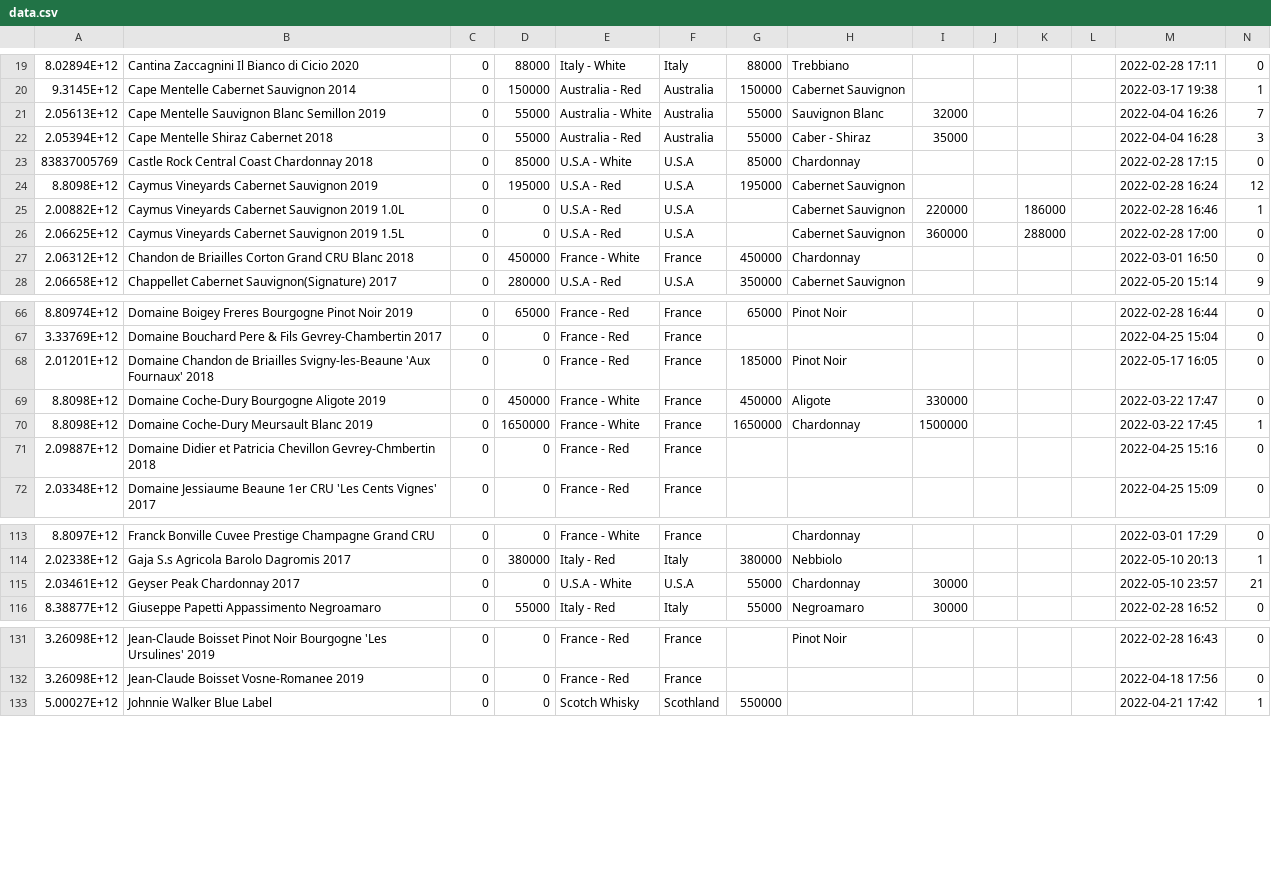
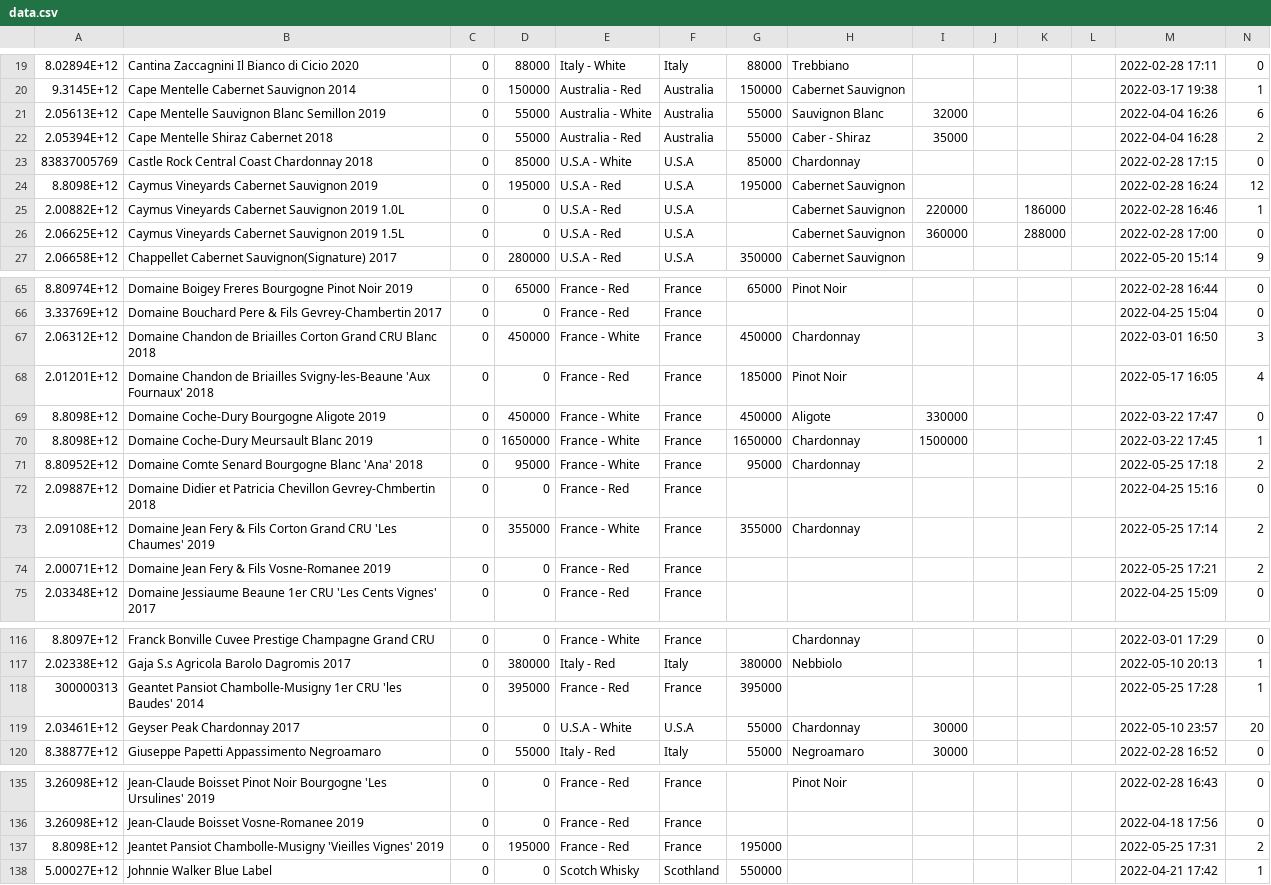
Before and after one commit to Lunavine/lunavine.github.io, a CSV file: public/data/data.csv, drawn as a sheet; only a part is shown, gaps mark what is left out; the diff covers the shown part only.

Commit message:
Add files via upload

```diff
--- a/public/data/data.csv
+++ b/public/data/data.csv
@@ -20,4 +20,4 @@
 9.3145E+12,Cape Mentelle Cabernet Sauvignon 2014,0,150000,Australia - Red,Australia,150000,Cabernet Sauvignon,,,,,2022-03-17 19:38,1
-2.05613E+12,Cape Mentelle Sauvignon Blanc Semillon 2019,0,55000,Australia - White,Australia,55000,Sauvignon Blanc,32000,,,,2022-04-04 16:26,7
-2.05394E+12,Cape Mentelle Shiraz Cabernet 2018,0,55000,Australia - Red,Australia,55000,Caber - Shiraz,35000,,,,2022-04-04 16:28,3
+2.05613E+12,Cape Mentelle Sauvignon Blanc Semillon 2019,0,55000,Australia - White,Australia,55000,Sauvignon Blanc,32000,,,,2022-04-04 16:26,6
+2.05394E+12,Cape Mentelle Shiraz Cabernet 2018,0,55000,Australia - Red,Australia,55000,Caber - Shiraz,35000,,,,2022-04-04 16:28,2
 83837005769,Castle Rock Central Coast Chardonnay 2018,0,85000,U.S.A - White,U.S.A,85000,Chardonnay,,,,,2022-02-28 17:15,0
@@ -26,3 +26,2 @@
 2.06625E+12,Caymus Vineyards Cabernet Sauvignon 2019 1.5L,0,0,U.S.A - Red,U.S.A,,Cabernet Sauvignon,360000,,288000,,2022-02-28 17:00,0
-2.06312E+12,Chandon de Briailles Corton Grand CRU Blanc 2018,0,450000,France - White,France,450000,Chardonnay,,,,,2022-03-01 16:50,0
 2.06658E+12,Chappellet Cabernet Sauvignon(Signature) 2017,0,280000,U.S.A - Red,U.S.A,350000,Cabernet Sauvignon,,,,,2022-05-20 15:14,9
@@ -67,6 +66,10 @@
 3.33769E+12,Domaine Bouchard Pere & Fils Gevrey-Chambertin 2017,0,0,France - Red,France,,,,,,,2022-04-25 15:04,0
-2.01201E+12,Domaine Chandon de Briailles Svigny-les-Beaune 'Aux Fournaux' 2018,0,0,France - Red,France,185000,Pinot Noir,,,,,2022-05-17 16:05,0
+2.06312E+12,Domaine Chandon de Briailles Corton Grand CRU Blanc 2018,0,450000,France - White,France,450000,Chardonnay,,,,,2022-03-01 16:50,3
+2.01201E+12,Domaine Chandon de Briailles Svigny-les-Beaune 'Aux Fournaux' 2018,0,0,France - Red,France,185000,Pinot Noir,,,,,2022-05-17 16:05,4
 8.8098E+12,Domaine Coche-Dury Bourgogne Aligote 2019,0,450000,France - White,France,450000,Aligote,330000,,,,2022-03-22 17:47,0
 8.8098E+12,Domaine Coche-Dury Meursault Blanc 2019,0,1650000,France - White,France,1650000,Chardonnay,1500000,,,,2022-03-22 17:45,1
+8.80952E+12,Domaine Comte Senard Bourgogne Blanc 'Ana' 2018,0,95000,France - White,France,95000,Chardonnay,,,,,2022-05-25 17:18,2
 2.09887E+12,Domaine Didier et Patricia Chevillon Gevrey-Chmbertin 2018,0,0,France - Red,France,,,,,,,2022-04-25 15:16,0
+2.09108E+12,Domaine Jean Fery & Fils Corton Grand CRU 'Les Chaumes' 2019,0,355000,France - White,France,355000,Chardonnay,,,,,2022-05-25 17:14,2
+2.00071E+12,Domaine Jean Fery & Fils Vosne-Romanee 2019,0,0,France - Red,France,,,,,,,2022-05-25 17:21,2
 2.03348E+12,Domaine Jessiaume Beaune 1er CRU 'Les Cents Vignes' 2017,0,0,France - Red,France,,,,,,,2022-04-25 15:09,0
@@ -114,3 +117,4 @@
 2.02338E+12,Gaja S.s Agricola Barolo Dagromis 2017,0,380000,Italy - Red,Italy,380000,Nebbiolo,,,,,2022-05-10 20:13,1
-2.03461E+12,Geyser Peak Chardonnay 2017,0,0,U.S.A - White,U.S.A,55000,Chardonnay,30000,,,,2022-05-10 23:57,21
+300000313,Geantet Pansiot Chambolle-Musigny 1er CRU 'les Baudes' 2014,0,395000,France - Red,France,395000,,,,,,2022-05-25 17:28,1
+2.03461E+12,Geyser Peak Chardonnay 2017,0,0,U.S.A - White,U.S.A,55000,Chardonnay,30000,,,,2022-05-10 23:57,20
 8.38877E+12,Giuseppe Papetti Appassimento Negroamaro,0,55000,Italy - Red,Italy,55000,Negroamaro,30000,,,,2022-02-28 16:52,0
@@ -132,2 +136,3 @@
 3.26098E+12,Jean-Claude Boisset Vosne-Romanee 2019,0,0,France - Red,France,,,,,,,2022-04-18 17:56,0
+8.8098E+12,Jeantet Pansiot Chambolle-Musigny 'Vieilles Vignes' 2019,0,195000,France - Red,France,195000,,,,,,2022-05-25 17:31,2
 5.00027E+12,Johnnie Walker Blue Label,0,0,Scotch Whisky,Scothland,550000,,,,,,2022-04-21 17:42,1
```
Also changed, not shown: 10 edited cells elsewhere in this file.
